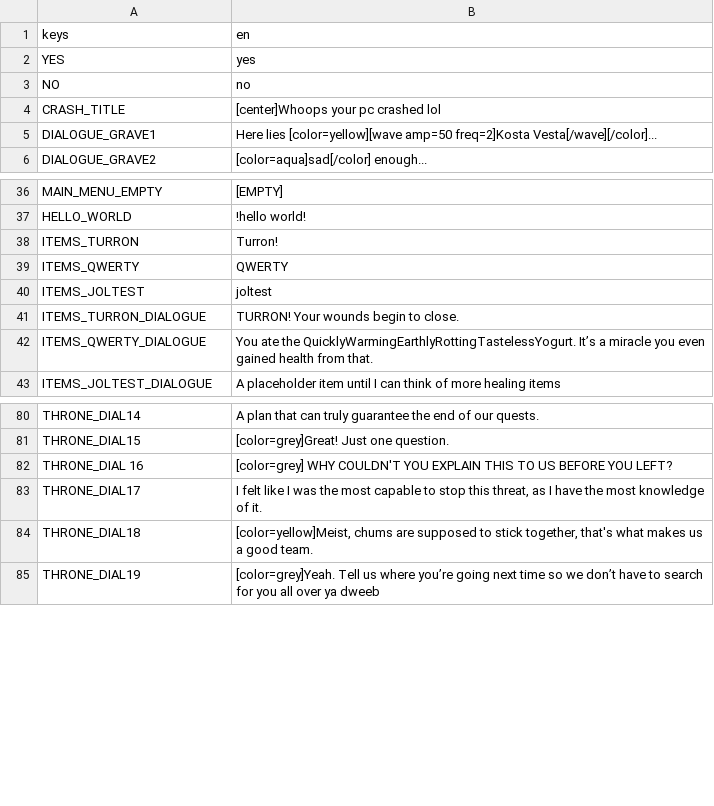
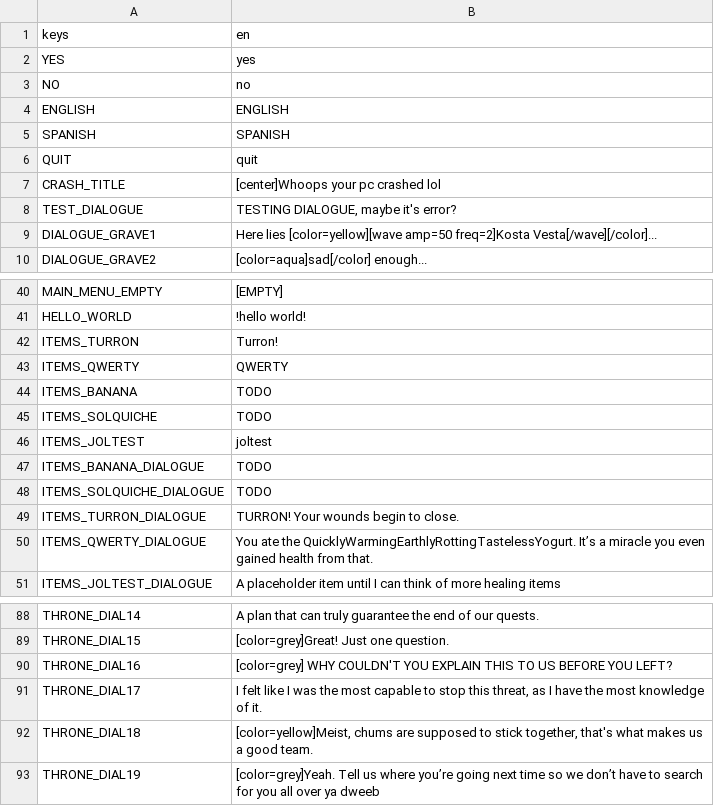
Before and after one commit to night-glider/Ena-s-tale, a CSV file: languages/general_text.csv, drawn as a sheet; only a part is shown, gaps mark what is left out.

Commit message:
translation updates

```diff
--- a/languages/general_text.csv
+++ b/languages/general_text.csv
@@ -3,3 +3,7 @@ YES,yes
 NO,no
+ENGLISH,ENGLISH
+SPANISH,SPANISH
+QUIT,quit
 CRASH_TITLE,[center]Whoops your pc crashed lol
+TEST_DIALOGUE,"TESTING DIALOGUE, maybe it's error?"
 DIALOGUE_GRAVE1,Here lies [color=yellow][wave amp=50 freq=2]Kosta Vesta[/wave][/color]...
@@ -55,3 +59,7 @@ ITEMS_TURRON,Turron!
 ITEMS_QWERTY,QWERTY
+ITEMS_BANANA,TODO
+ITEMS_SOLQUICHE,TODO
 ITEMS_JOLTEST,joltest
+ITEMS_BANANA_DIALOGUE,TODO
+ITEMS_SOLQUICHE_DIALOGUE,TODO
 ITEMS_TURRON_DIALOGUE,TURRON! Your wounds begin to close.
@@ -99,3 +107,3 @@ THRONE_DIAL14,A plan that can truly guarantee the end of our quests.
 THRONE_DIAL15,[color=grey]Great! Just one question.
-THRONE_DIAL 16,[color=grey] WHY COULDN'T YOU EXPLAIN THIS TO US BEFORE YOU LEFT?
+THRONE_DIAL16,[color=grey] WHY COULDN'T YOU EXPLAIN THIS TO US BEFORE YOU LEFT?
 THRONE_DIAL17,"I felt like I was the most capable to stop this threat, as I have the most knowledge of it."
```
Also changed, not shown: 7 other files.
